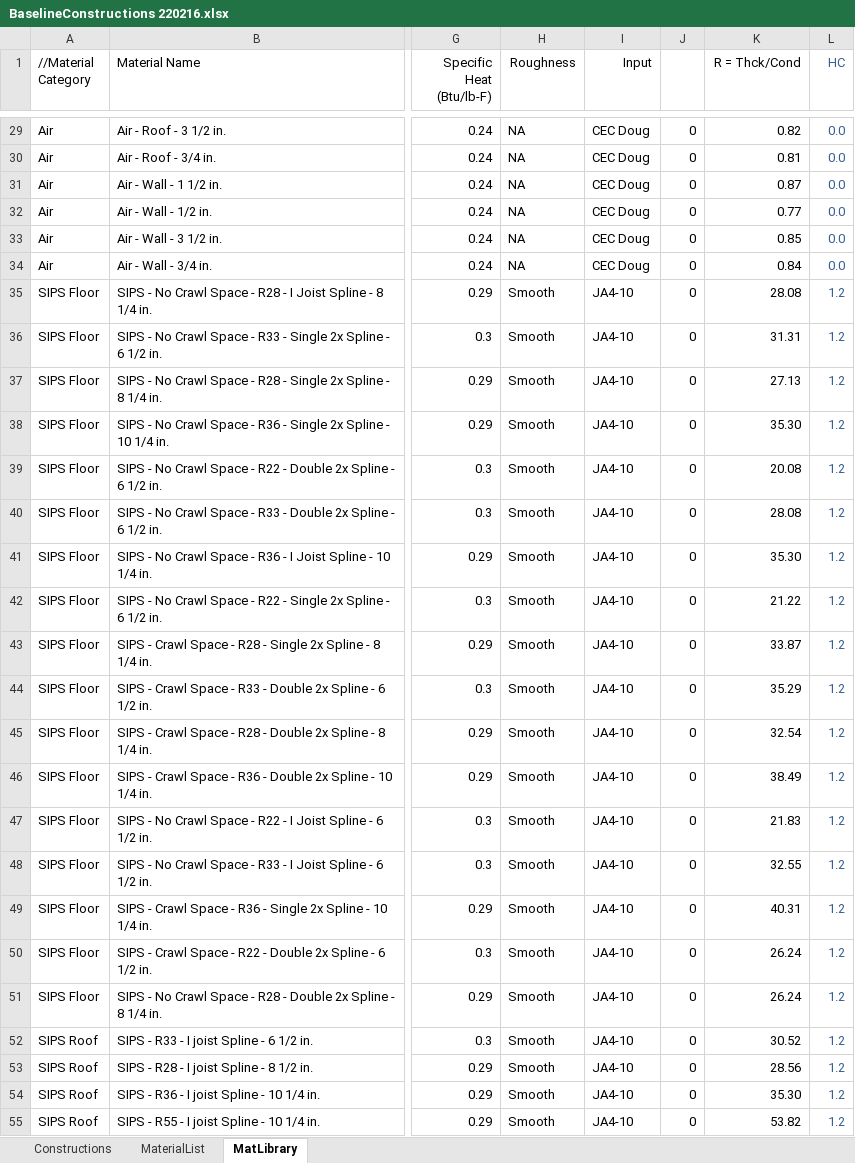
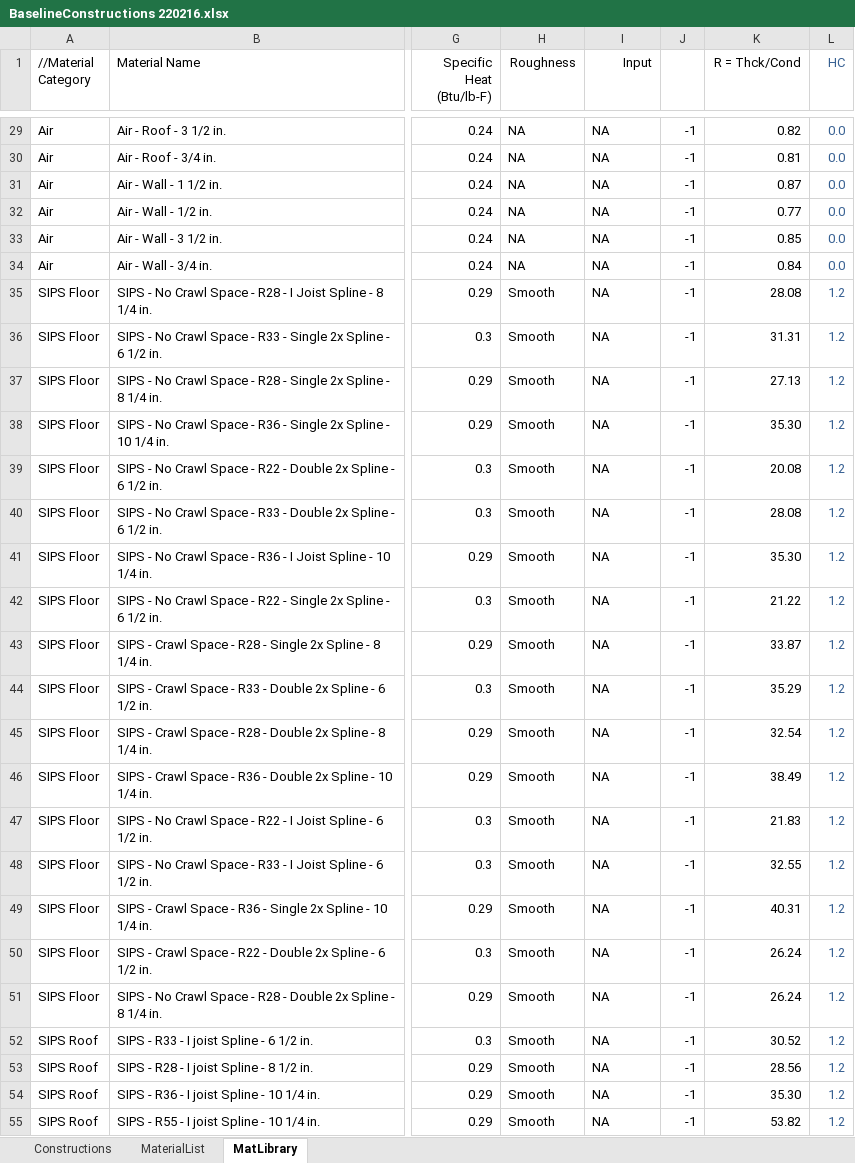
Before and after one commit to joesinger12misc/test-no-LFS, an Excel workbook: Documentation/T24N/BaselineConstructions 220216.xlsx, sheet MatLibrary, drawn as a sheet; only a part is shown, gaps mark what is left out; values as stored, in another font and other column widths than the file's, no borders; conditional formats not drawn; the diff covers the shown part only; the diff names each change by its address in the sheet, - before the commit and + after, or states it on an @@ line.

```diff
--- a/Documentation/T24N/BaselineConstructions 220216.xlsx (sheet MatLibrary)
+++ b/Documentation/T24N/BaselineConstructions 220216.xlsx (sheet MatLibrary)
-I29:I34 (Input): CEC Doug
+I29:I34 (Input): NA
-J29:J55: 0
+J29:J55: -1
-I35:I55 (Input): JA4-10
+I35:I55 (Input): NA
```
Also changed, not shown: 1232 edited cells elsewhere in this sheet, sheet Constructions, formulas that keep their value, 3 other files.
